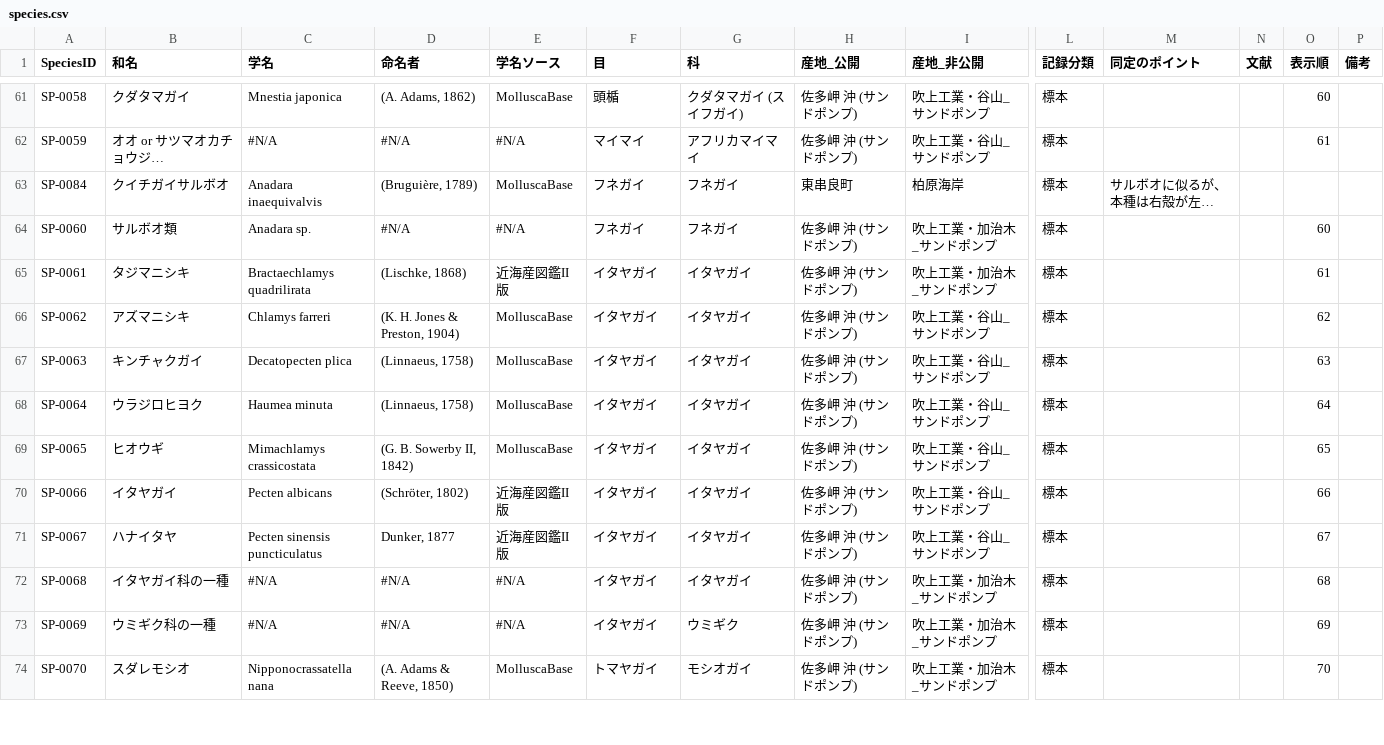
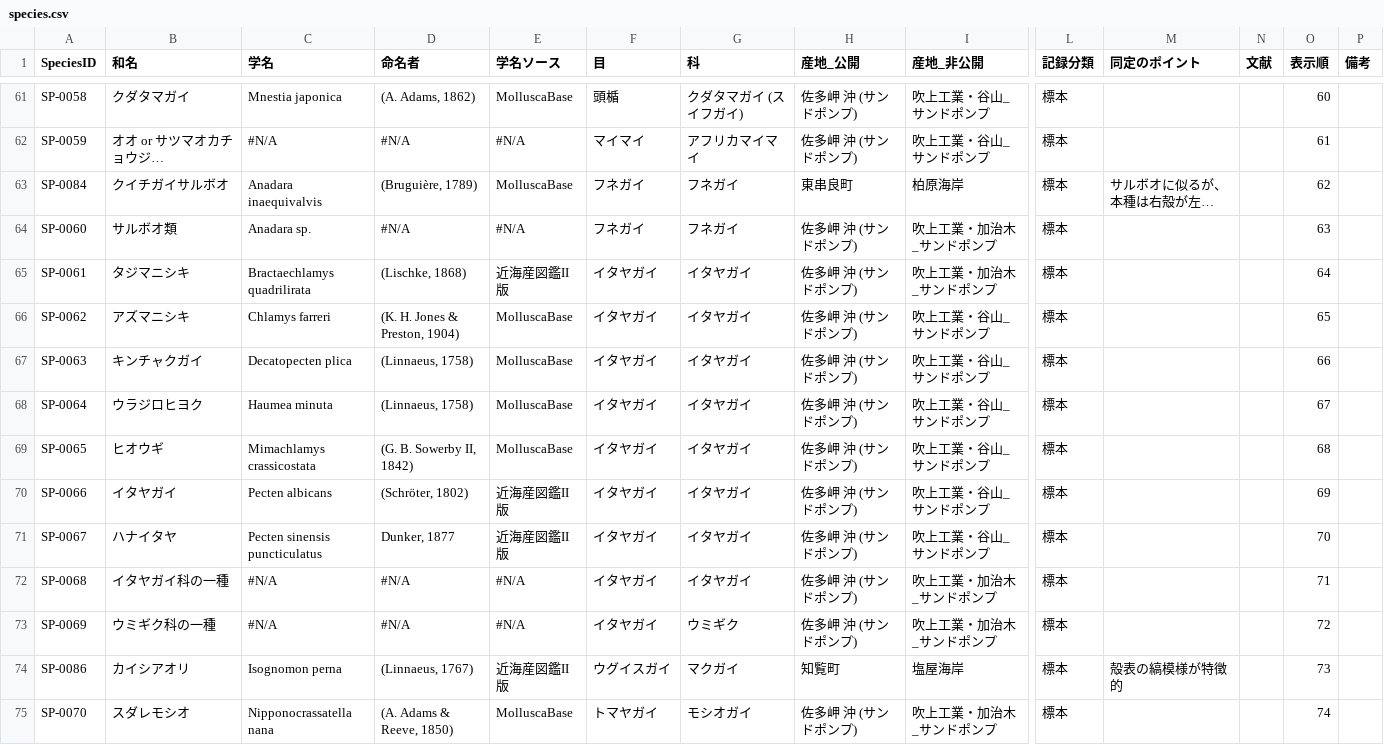
Before and after one commit to frog3064-sys/kagoshima-mollusk-guide, a CSV file: data/species.csv, drawn as a sheet; only a part is shown, gaps mark what is left out; long unchanged cells end in …; addresses are those after the commit; rows hold the shown columns only; the diff covers the shown part only; the diff names each change by its address in the sheet, - before the commit and + after, or states it on an @@ line.

```diff
--- a/data/species.csv
+++ b/data/species.csv
-O63 (表示順): (empty)
+O63 (表示順): 62
-O64 (表示順): 60
+O64 (表示順): 63
-O65 (表示順): 61
+O65 (表示順): 64
-O66 (表示順): 62
+O66 (表示順): 65
-O67 (表示順): 63
+O67 (表示順): 66
-O68 (表示順): 64
+O68 (表示順): 67
-O69 (表示順): 65
+O69 (表示順): 68
-O70 (表示順): 66
+O70 (表示順): 69
-O71 (表示順): 67
+O71 (表示順): 70
-O72 (表示順): 68
+O72 (表示順): 71
-O73 (表示順): 69
+O73 (表示順): 72
+row 74: SP-0086 | カイシアオリ | Isognomon perna | (Linnaeus, 1767) | 近海産図鑑II版 | ウグイスガイ | マクガイ | 知覧町 | 塩屋海岸 | 標本 | 殻表の縞模様が特徴的 |  | 73
-O75 (表示順): 70
+O75 (表示順): 74
```
Also changed, not shown: 12 edited cells elsewhere in this file, data/photos.csv, data/references.csv, 5 other files.
